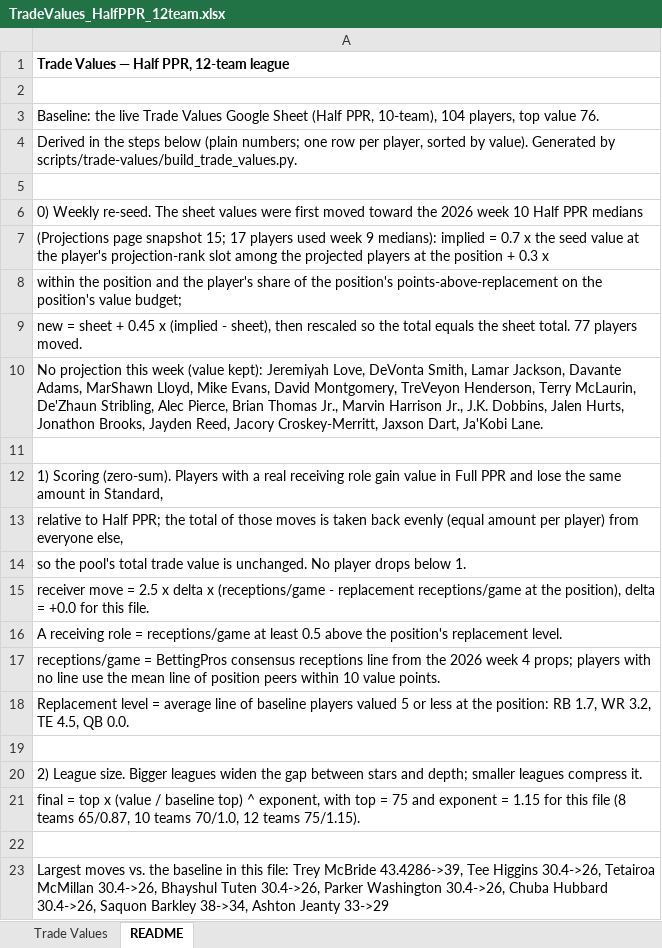
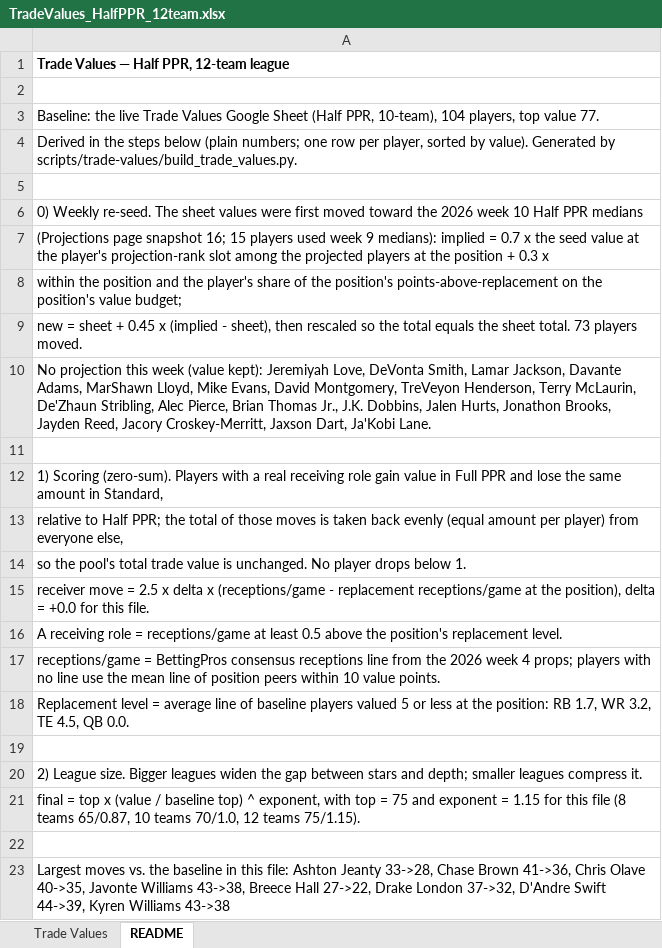
Before and after one commit to seoularpro/OddsVis, an Excel workbook: TradeValueSheets/TradeValues_HalfPPR_12team.xlsx, sheet README, drawn as a sheet; values as stored, in another font and other column widths than the file's, no borders; the diff names each change by its address in the sheet, - before the commit and + after, or states it on an @@ line.

```diff
--- a/TradeValueSheets/TradeValues_HalfPPR_12team.xlsx (sheet README)
+++ b/TradeValueSheets/TradeValues_HalfPPR_12team.xlsx (sheet README)
-A3: …top value 76.
+A3: …top value 77.
-A7: …page snapshot 15; 17 players used…
+A7: …page snapshot 16; 15 players used…
-A9: …sheet total. 77 players moved.
+A9: …sheet total. 73 players moved.
-A10: …Thomas Jr., Marvin Harrison Jr., J.K. Dobbins,…
+A10: …Thomas Jr., J.K. Dobbins,…
-A23: …this file: Trey McBride 43.4286->39, Tee Higgins 30.4->26, Tetairoa McMillan 30.4->26, Bhayshul Tuten 30.4->26, Parker Washington 30.4->26, Chuba Hubbard 30.4->26, Saquon Barkley 38->34, Ashton Jeanty 33->29
+A23: …this file: Ashton Jeanty 33->28, Chase Brown 41->36, Chris Olave 40->35, Javonte Williams 43->38, Breece Hall 27->22, Drake London 37->32, D'Andre Swift 44->39, Kyren Williams 43->38
```
Also changed, not shown: sheet Trade Values, TradeValueSheets/TradeValues_AllCombinations.xlsx, TradeValueSheets/TradeValues_FullPPR_10team.xlsx, 18 other files.
